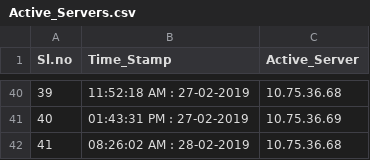
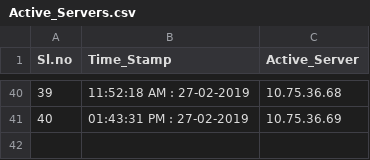
Before and after one commit to vijaykkumar/SPM, a CSV file: Active_Servers.csv, drawn as a sheet; only a part is shown, gaps mark what is left out; the diff names each change by its address in the sheet, - before the commit and + after, or states it on an @@ line.

Commit message:
Update Active_Servers.csv

```diff
--- a/Active_Servers.csv
+++ b/Active_Servers.csv
-row 42: 41 | 08:26:02 AM : 28-02-2019 | 10.75.36.68
```
